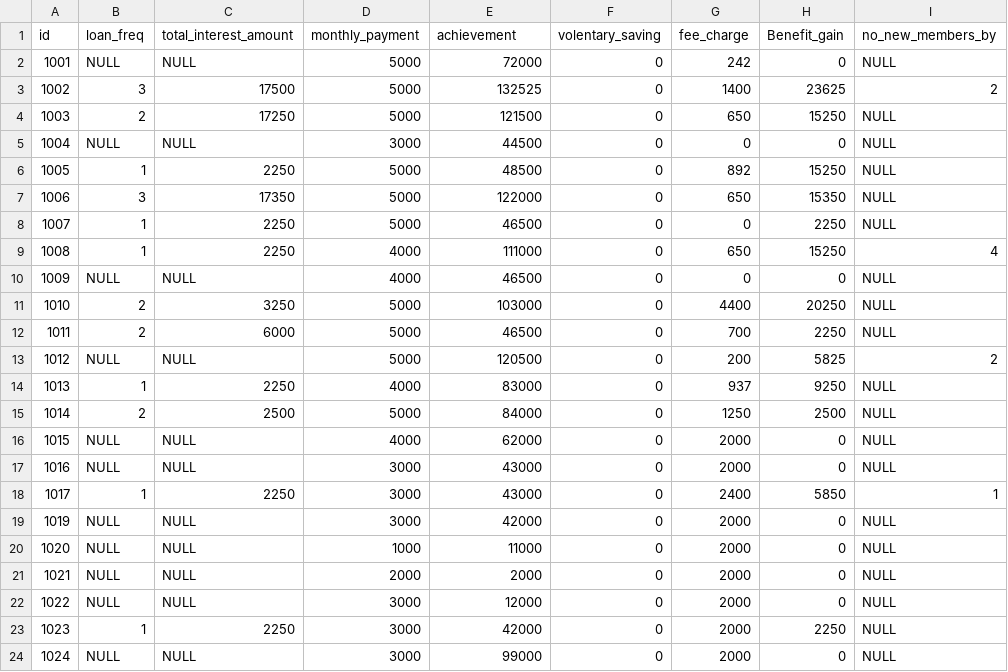
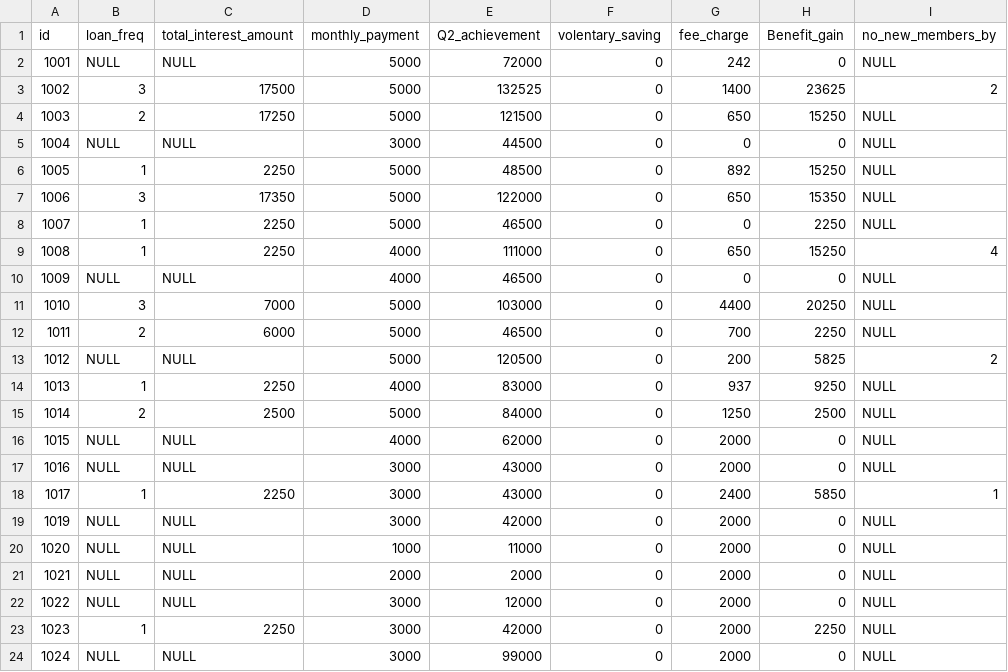
Before and after one commit to Walfaanaa/EGSA2025_performance, a CSV file: EGSA2025_performance.csv, drawn as a sheet.

Commit message:
Add files via upload

```diff
--- a/EGSA2025_performance.csv
+++ b/EGSA2025_performance.csv
@@ -1,2 +1,2 @@
-id,loan_freq,total_interest_amount,monthly_payment,achievement,volentary_saving,fee_charge,Benefit_gain,no_new_members_by
+id,loan_freq,total_interest_amount,monthly_payment,Q2_achievement,volentary_saving,fee_charge,Benefit_gain,no_new_members_by
 1001,NULL,NULL,5000,72000,0,242,0,NULL
@@ -10,3 +10,3 @@ id,loan_freq,total_interest_amount,monthly_payment,achievement,volentary_saving,
 1009,NULL,NULL,4000,46500,0,0,0,NULL
-1010,2,3250,5000,103000,0,4400,20250,NULL
+1010,3,7000,5000,103000,0,4400,20250,NULL
 1011,2,6000,5000,46500,0,700,2250,NULL
```
